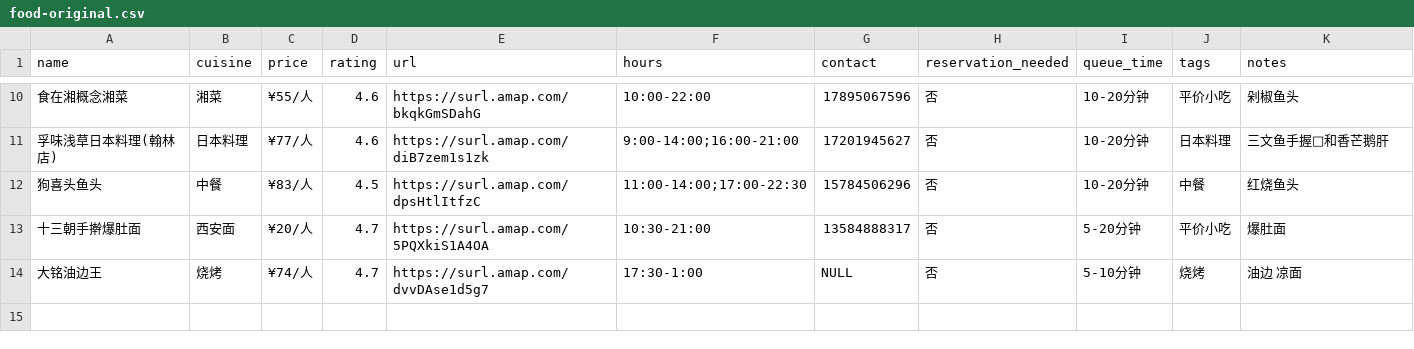
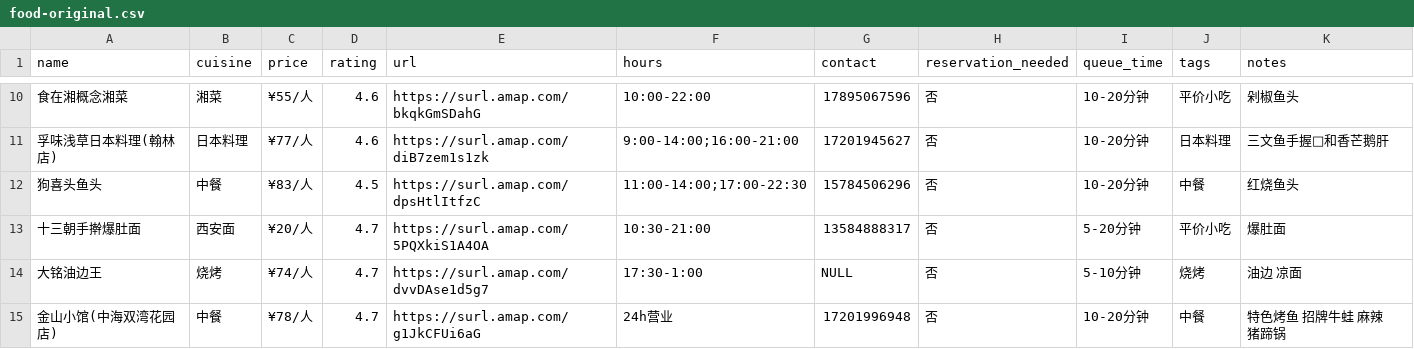
Before and after one commit to FlavorJoy/SuzhouFood, a CSV file: food-original.csv, drawn as a sheet; only a part is shown, gaps mark what is left out.

Commit message:
Update food-original.csv

```diff
--- a/food-original.csv
+++ b/food-original.csv
@@ -14 +14,2 @@ name,cuisine,price,rating,url,hours,contact,reservation_needed,queue_time,tags,n
 大铭油边王,烧烤,¥74/人,4.7,https://surl.amap.com/dvvDAse1d5g7,17:30-1:00,NULL,否,5-10分钟,烧烤,油边 凉面
+金山小馆(中海双湾花园店),中餐,¥78/人,4.7,https://surl.amap.com/g1JkCFUi6aG,24h营业,17201996948,否,10-20分钟,中餐,特色烤鱼 招牌牛蛙 麻辣猪蹄锅
```
